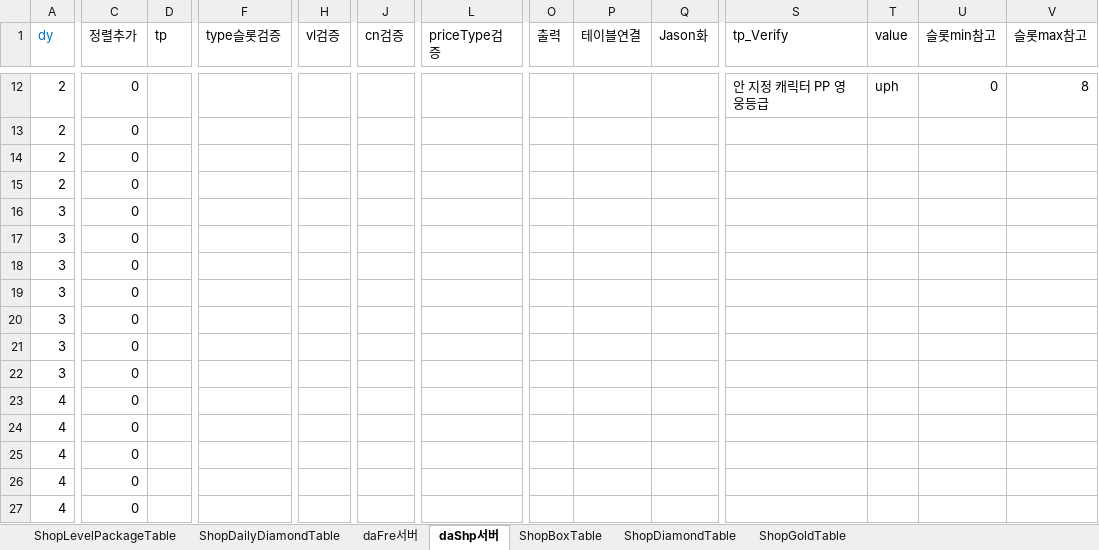
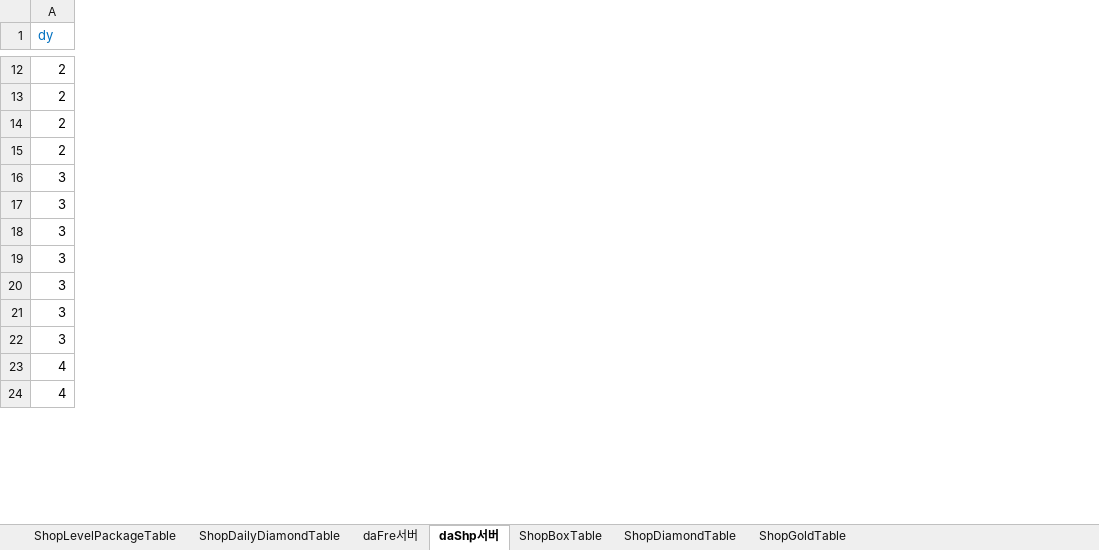
Before and after one commit to hayannal/ProjectNoname, an Excel workbook: Excel/작업Shop.xlsx, sheet daShp서버, drawn as a sheet; only a part is shown, gaps mark what is left out; values as stored, in another font and other column widths than the file's, no borders; removed rows and columns are numbered as before the commit, all else as after; rows hold the shown columns only; the diff covers the shown part only; the diff names each change by its address in the sheet, - before the commit and + after, or states it on an @@ line.

Commit message:
일일 상점 데이터 수정

```diff
--- a/Excel/작업Shop.xlsx (sheet daShp서버)
+++ b/Excel/작업Shop.xlsx (sheet daShp서버)
@@ column C (정렬추가) hidden, rows 12-15: all 0; rows 21-22: 0 | 0 @@
@@ column D (tp) hidden, empty @@
@@ column F (type슬롯검증) hidden, empty @@
@@ column H (vl검증) hidden, empty @@
@@ column J (cn검증) hidden, empty @@
@@ column L (priceType검증) hidden, empty @@
@@ column O (출력) hidden, empty @@
@@ column P (테이블연결) hidden, empty @@
@@ column Q (Jason화) hidden, empty @@
@@ column S (tp_Verify) hidden, row 12: 안 지정 캐릭터 PP 영웅등급 @@
@@ column T (value) hidden, row 12: uph @@
@@ column U (슬롯min참고) hidden, row 12: 0 @@
@@ column V (슬롯max참고) hidden, row 12: 8 @@
-row 16: 3 | 0
-row 17: 3 | 0
-row 18: 3 | 0
-row 19: 3 | 0
-row 20: 3 | 0
+row 16: 3
+row 17: 3
+row 18: 3
+row 19: 3
+row 20: 3
-row 23: 4 | 0
-row 24: 4 | 0
-row 25: 4 | 0
-row 26: 4 | 0
-row 27: 4 | 0
+row 23: 4
+row 24: 4
```
Also changed, not shown: 42 added rows, 39 removed rows and 1 edited cell elsewhere in this sheet, hidden cells.
